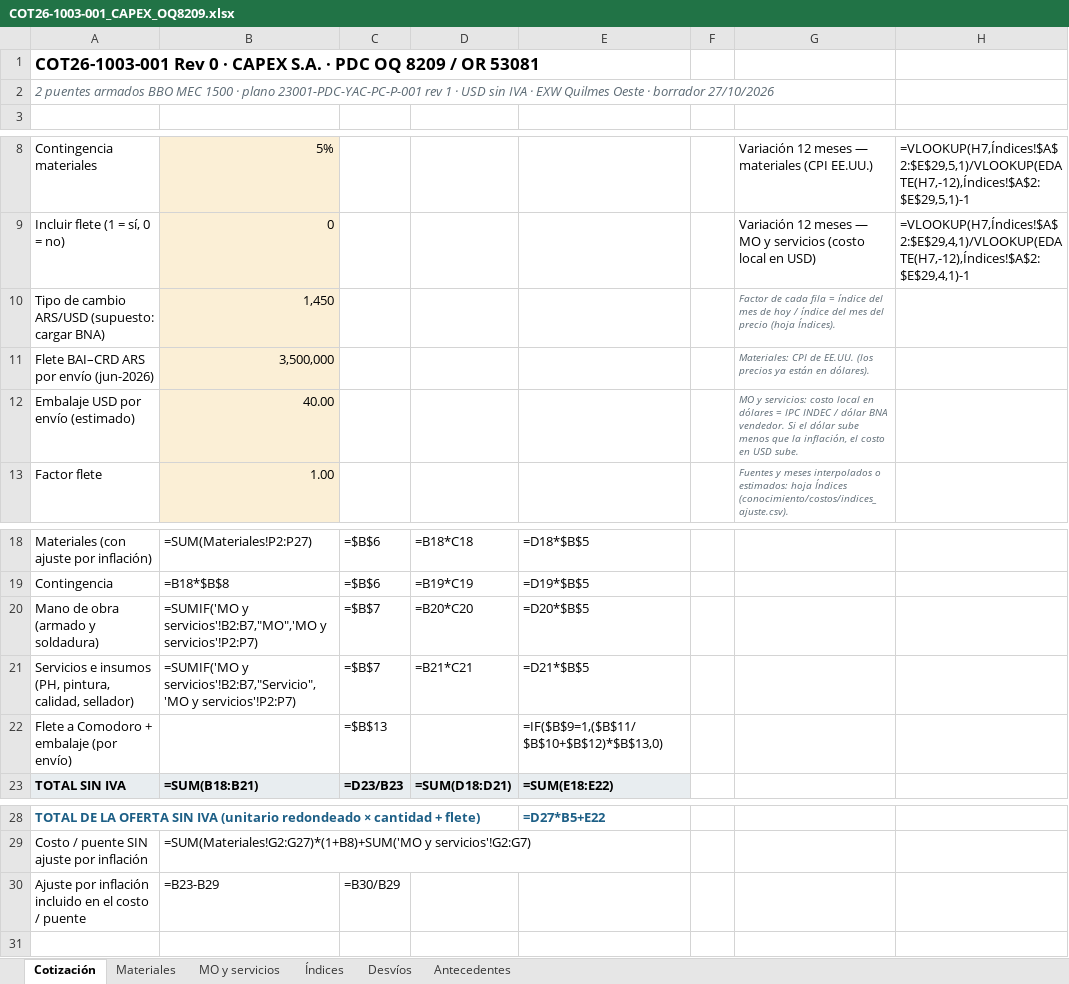
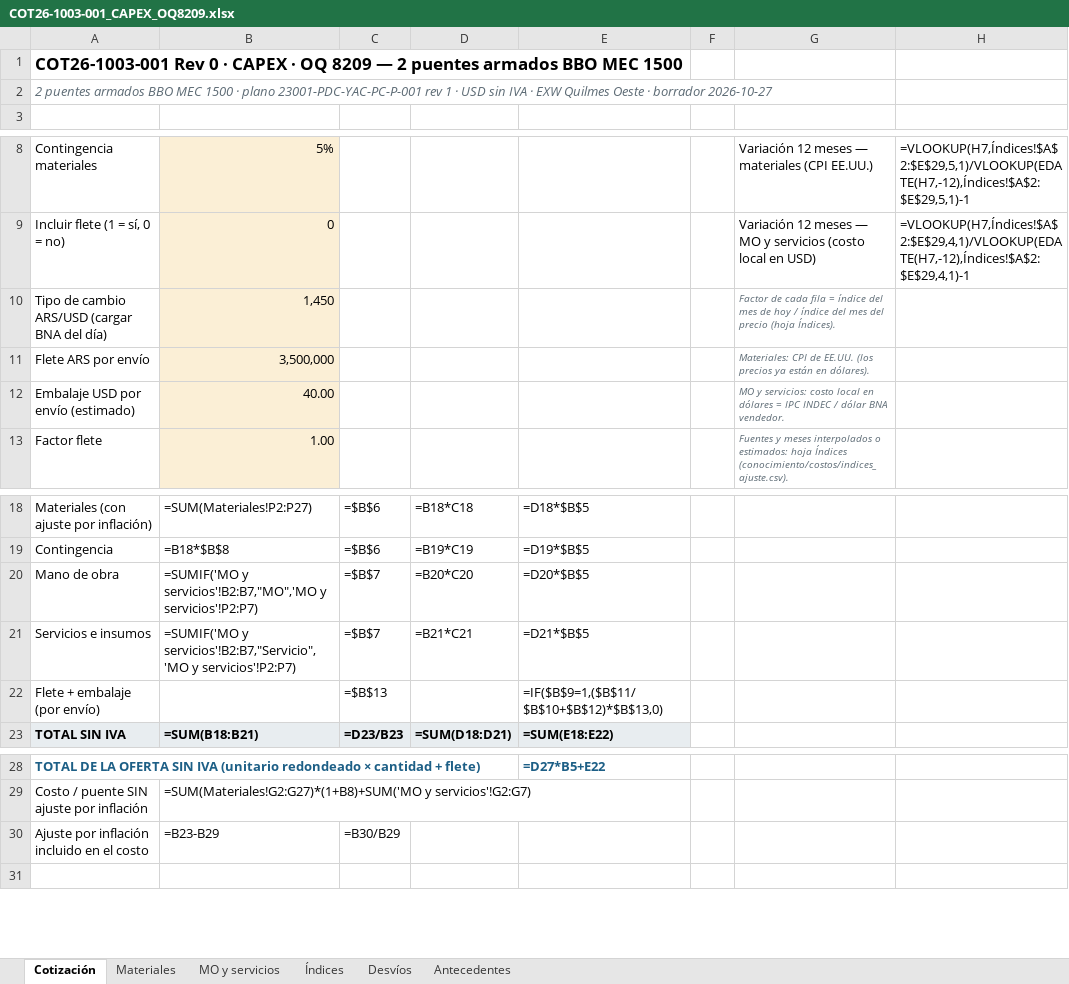
Before and after one commit to ricardoalvarezu2-cyber/cotizador-itt-2.0, an Excel workbook: cotizaciones/COT26-1003-001_CAPEX_OQ8209/COT26-1003-001_CAPEX_OQ8209.xlsx, sheet Cotización, drawn as a sheet; only a part is shown, gaps mark what is left out; values as stored, in another font and other column widths than the file's, no borders; formulas without a stored value are shown as written; the diff names each change by its address in the sheet, - before the commit and + after, or states it on an @@ line.

```diff
--- a/cotizaciones/COT26-1003-001_CAPEX_OQ8209/COT26-1003-001_CAPEX_OQ8209.xlsx (sheet Cotización)
+++ b/cotizaciones/COT26-1003-001_CAPEX_OQ8209/COT26-1003-001_CAPEX_OQ8209.xlsx (sheet Cotización)
-A1: …· CAPEX S.A. · PDC OQ 8209 / OR 53081
+A1: …· CAPEX · OQ 8209 — 2 puentes armados BBO MEC 1500
-A2: …· borrador 27/10/2026
+A2: …· borrador 2026-10-27
-A10: Tipo de cambio ARS/USD (supuesto: cargar BNA)
+A10: Tipo de cambio ARS/USD (cargar BNA del día)
-A11: Flete BAI–CRD ARS por envío (jun-2026)
+A11: Flete ARS por envío
-G12: …BNA vendedor. Si el dólar sube menos que la inflación, el costo en USD sube.
+G12: …BNA vendedor.
-A20: Mano de obra (armado y soldadura)
+A20: Mano de obra
-A21: Servicios e insumos (PH, pintura, calidad, sellador)
+A21: Servicios e insumos
-A22: Flete a Comodoro + embalaje (por envío)
+A22: Flete + embalaje (por envío)
-A30: …el costo / puente
+A30: …el costo
```
Also changed, not shown: sheet Materiales, sheet Antecedentes, sheet Desvíos, sheet MO y servicios, sheet Índices, 23 other files.
